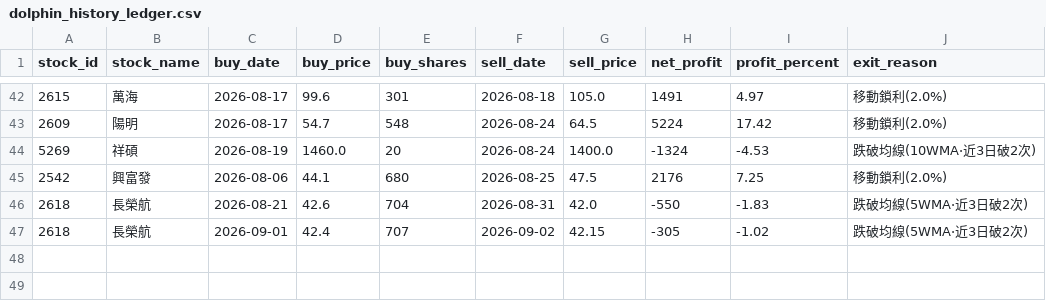
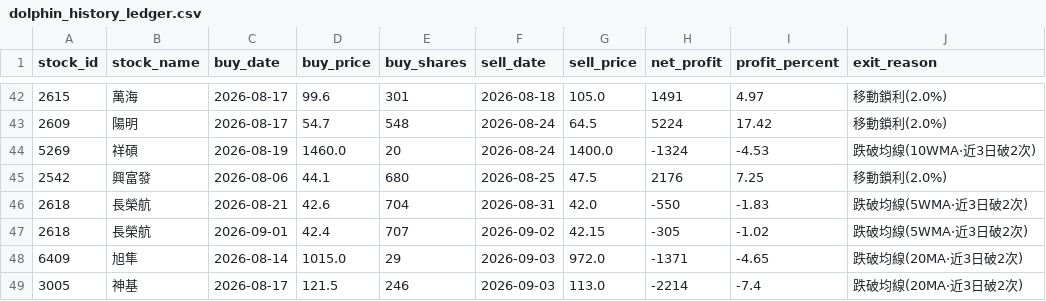
Before and after one commit to chunyulaie/my-dolphin-radar, a CSV file: dolphin_history_ledger.csv, drawn as a sheet; only a part is shown, gaps mark what is left out; the diff names each change by its address in the sheet, - before the commit and + after, or states it on an @@ line.

```diff
--- a/dolphin_history_ledger.csv
+++ b/dolphin_history_ledger.csv
+row 48: 6409 | 旭隼 | 2026-08-14 | 1015.0 | 29 | 2026-09-03 | 972.0 | -1371 | -4.65 | 跌破均線(20MA·近3日破2次)
+row 49: 3005 | 神基 | 2026-08-17 | 121.5 | 246 | 2026-09-03 | 113.0 | -2214 | -7.4 | 跌破均線(20MA·近3日破2次)
```
Also changed, not shown: dolphin_optimizer_details.csv, dolphin_portfolio.csv, 2 other files.
